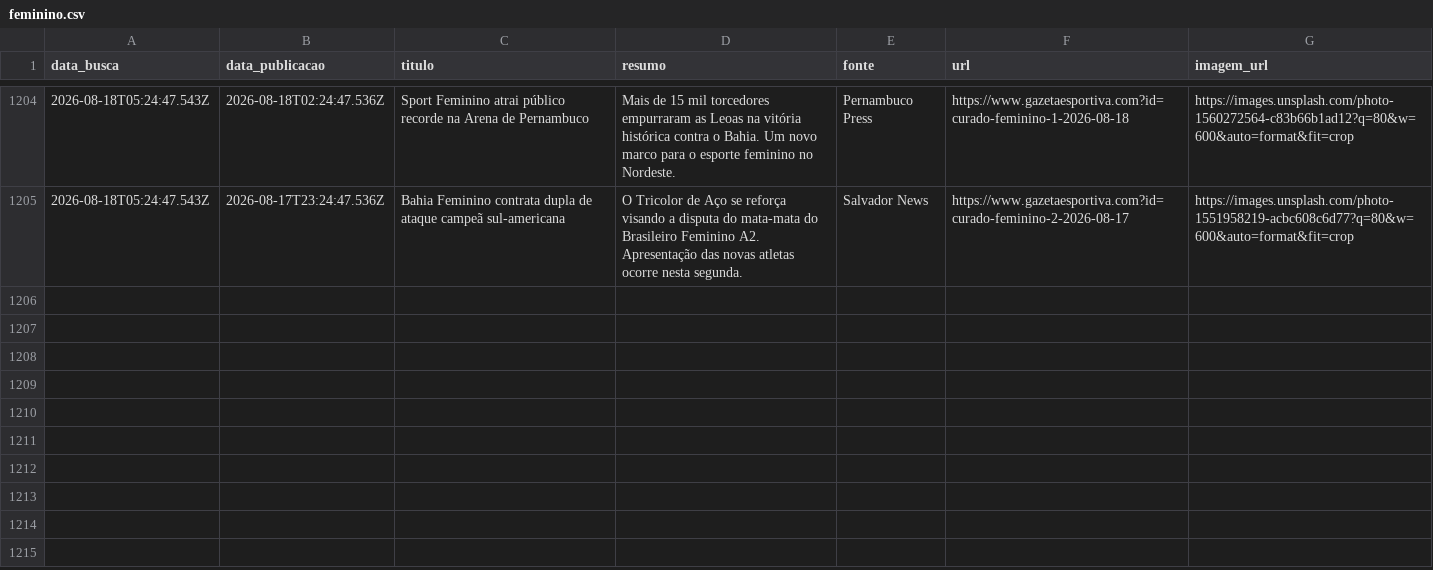
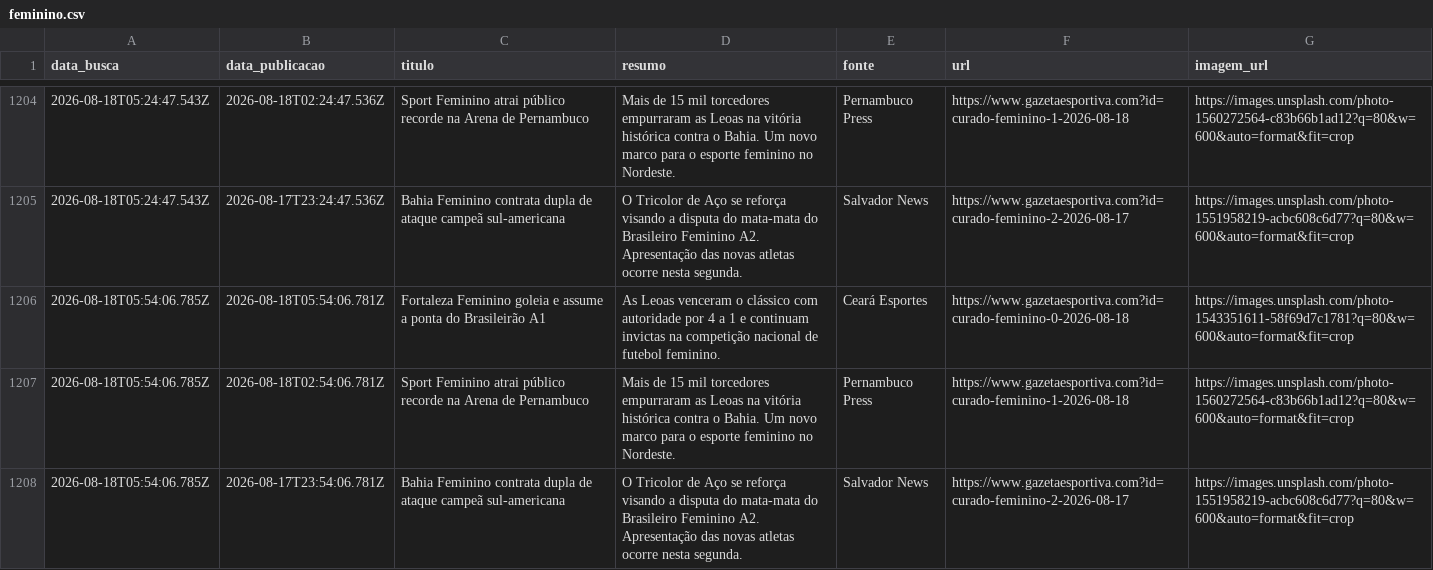
Before and after one commit to yuriluna85/boleragem-nordestina, a CSV file: DATA/2026/08/feminino/feminino.csv, drawn as a sheet; only a part is shown, gaps mark what is left out; the diff names each change by its address in the sheet, - before the commit and + after, or states it on an @@ line.

```diff
--- a/DATA/2026/08/feminino/feminino.csv
+++ b/DATA/2026/08/feminino/feminino.csv
+row 1206: 2026-08-18T05:54:06.785Z | 2026-08-18T05:54:06.781Z | Fortaleza Feminino goleia e assume a ponta do Brasileirão A1 | As Leoas venceram o clássico com autoridade por 4 a 1 e continuam invictas na competição nacional de futebol feminino. | Ceará Esportes | https://www.gazetaesportiva.com?id=curado-feminino-0-2026-08-18 | https://images.unsplash.com/photo-1543351611-58f69d7c1781?q=80&w=600&auto=format&fit=crop
+row 1207: 2026-08-18T05:54:06.785Z | 2026-08-18T02:54:06.781Z | Sport Feminino atrai público recorde na Arena de Pernambuco | Mais de 15 mil torcedores empurraram as Leoas na vitória histórica contra o Bahia. Um novo marco para o esporte feminino no Nordeste. | Pernambuco Press | https://www.gazetaesportiva.com?id=curado-feminino-1-2026-08-18 | https://images.unsplash.com/photo-1560272564-c83b66b1ad12?q=80&w=600&auto=format&fit=crop
+row 1208: 2026-08-18T05:54:06.785Z | 2026-08-17T23:54:06.781Z | Bahia Feminino contrata dupla de ataque campeã sul-americana | O Tricolor de Aço se reforça visando a disputa do mata-mata do Brasileiro Feminino A2. Apresentação das novas atletas ocorre nesta segunda. | Salvador News | https://www.gazetaesportiva.com?id=curado-feminino-2-2026-08-17 | https://images.unsplash.com/photo-1551958219-acbc608c6d77?q=80&w=600&auto=format&fit=crop
```
Also changed, not shown: DATA/2026/08/jogadores/jogadores.csv, 3 other files.
